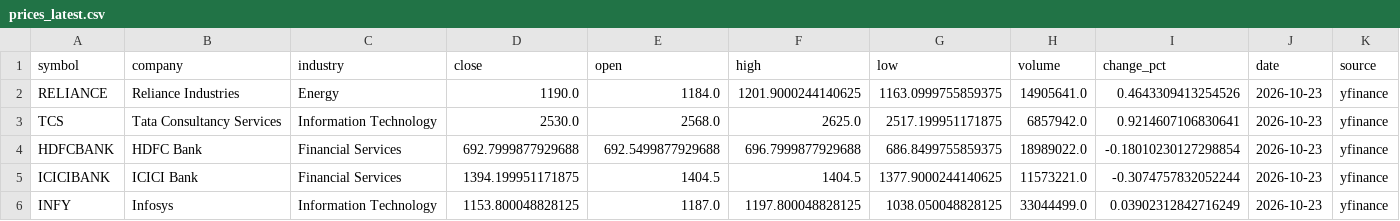
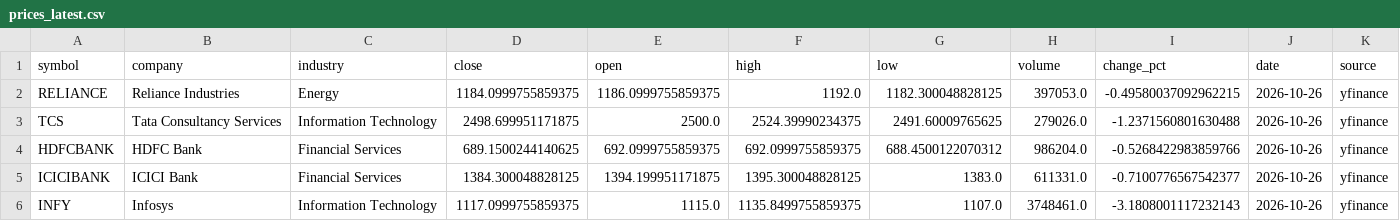
Before and after one commit to karmanaik-glitch/Signal, a CSV file: data/prices_latest.csv, drawn as a sheet; only a part is shown; the diff covers the shown part only.

```diff
--- a/data/prices_latest.csv
+++ b/data/prices_latest.csv
@@ -1,6 +1,6 @@
 symbol,company,industry,close,open,high,low,volume,change_pct,date,source
-RELIANCE,Reliance Industries,Energy,1190.0,1184.0,1201.9000244140625,1163.0999755859375,14905641.0,0.4643309413254526,2026-10-23,yfinance
-TCS,Tata Consultancy Services,Information Technology,2530.0,2568.0,2625.0,2517.199951171875,6857942.0,0.9214607106830641,2026-10-23,yfinance
-HDFCBANK,HDFC Bank,Financial Services,692.7999877929688,692.5499877929688,696.7999877929688,686.8499755859375,18989022.0,-0.18010230127298854,2026-10-23,yfinance
-ICICIBANK,ICICI Bank,Financial Services,1394.199951171875,1404.5,1404.5,1377.9000244140625,11573221.0,-0.3074757832052244,2026-10-23,yfinance
-INFY,Infosys,Information Technology,1153.800048828125,1187.0,1197.800048828125,1038.050048828125,33044499.0,0.03902312842716249,2026-10-23,yfinance
+RELIANCE,Reliance Industries,Energy,1184.0999755859375,1186.0999755859375,1192.0,1182.300048828125,397053.0,-0.49580037092962215,2026-10-26,yfinance
+TCS,Tata Consultancy Services,Information Technology,2498.699951171875,2500.0,2524.39990234375,2491.60009765625,279026.0,-1.2371560801630488,2026-10-26,yfinance
+HDFCBANK,HDFC Bank,Financial Services,689.1500244140625,692.0999755859375,692.0999755859375,688.4500122070312,986204.0,-0.5268422983859766,2026-10-26,yfinance
+ICICIBANK,ICICI Bank,Financial Services,1384.300048828125,1394.199951171875,1395.300048828125,1383.0,611331.0,-0.7100776567542377,2026-10-26,yfinance
+INFY,Infosys,Information Technology,1117.0999755859375,1115.0,1135.8499755859375,1107.0,3748461.0,-3.1808001117232143,2026-10-26,yfinance
```
Also changed, not shown: 98 edited cells elsewhere in this file, data/signals_latest.csv, 25 other files.
